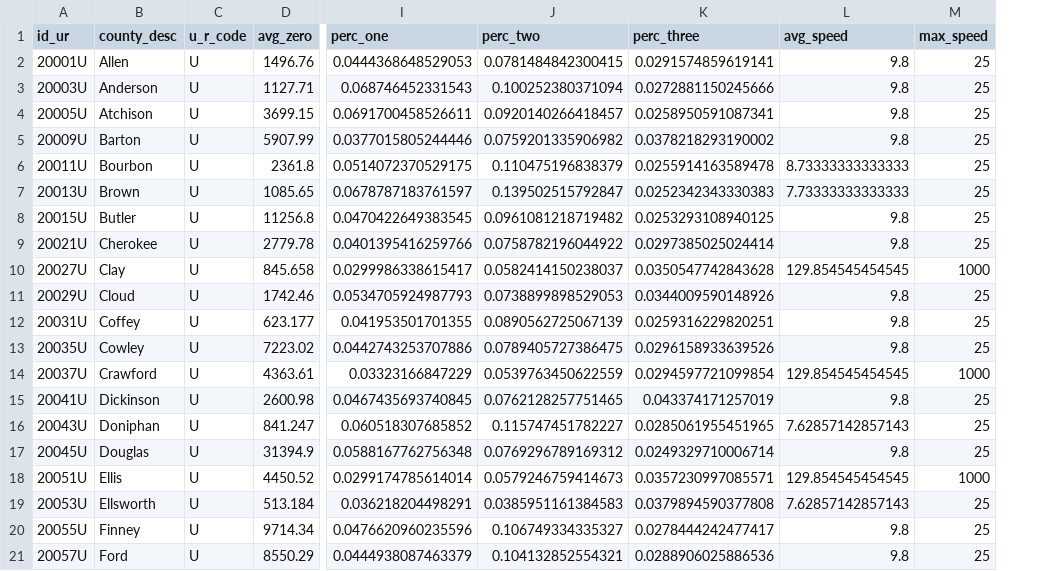
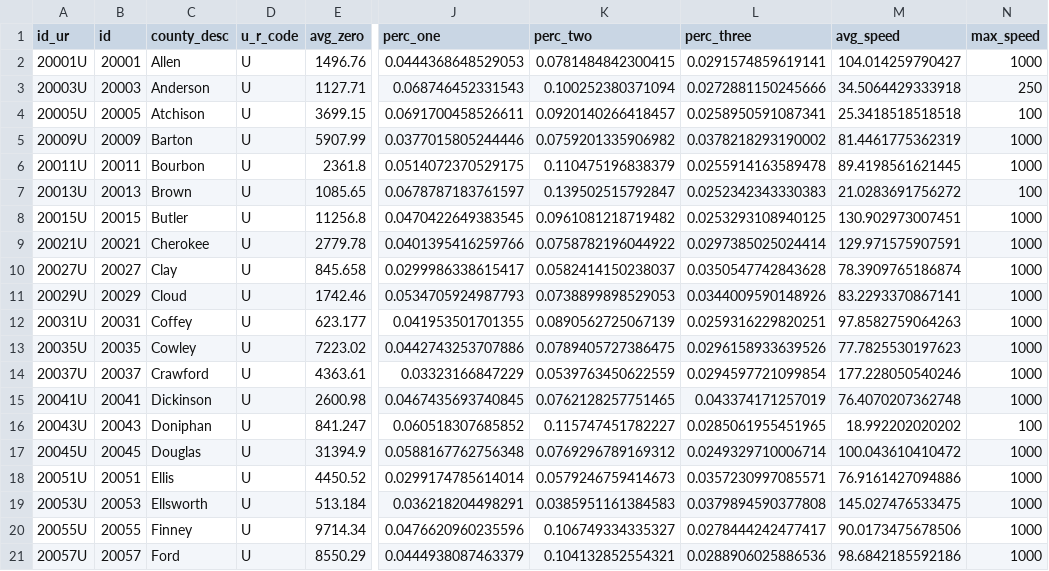
Before and after one commit to Sebjet24/Rural_Surge, a CSV file: Resources/ml_data_u.csv, drawn as a sheet; only a part is shown, gaps mark what is left out; addresses are those after the commit; the diff covers the shown part only; the diff names each change by its address in the sheet, - before the commit and + after, or states it on an @@ line.

```diff
--- a/Resources/ml_data_u.csv
+++ b/Resources/ml_data_u.csv
+column B (id), rows 2-21: 20001 | 20003 | 20005 | 20009 | 20011 | 20013 | 20015 | 20021 | 20027 | 20029 | 20031 | 20035 | 20037 | 20041 | 20043 | 20045 | 20051 | 20053 | 20055 | 20057
-M2 (avg_speed): 9.8
+M2 (avg_speed): 104.014259790427
-N2 (max_speed): 25
+N2 (max_speed): 1000
-M3 (avg_speed): 9.8
+M3 (avg_speed): 34.5064429333918
-N3 (max_speed): 25
+N3 (max_speed): 250
-M4 (avg_speed): 9.8
+M4 (avg_speed): 25.3418518518518
-N4 (max_speed): 25
+N4 (max_speed): 100
-M5 (avg_speed): 9.8
+M5 (avg_speed): 81.4461775362319
-N5:N6 (max_speed): 25
+N5:N6 (max_speed): 1000
-M6 (avg_speed): 8.73333333333333
+M6 (avg_speed): 89.4198561621445
-M7 (avg_speed): 7.73333333333333
+M7 (avg_speed): 21.0283691756272
-N7 (max_speed): 25
+N7 (max_speed): 100
-M8 (avg_speed): 9.8
+M8 (avg_speed): 130.902973007451
-N8:N9 (max_speed): 25
+N8:N9 (max_speed): 1000
-M9 (avg_speed): 9.8
+M9 (avg_speed): 129.971575907591
-M10 (avg_speed): 129.854545454545
+M10 (avg_speed): 78.3909765186874
-M11 (avg_speed): 9.8
+M11 (avg_speed): 83.2293370867141
-N11:N13 (max_speed): 25
+N11:N13 (max_speed): 1000
-M12 (avg_speed): 9.8
+M12 (avg_speed): 97.8582759064263
-M13 (avg_speed): 9.8
+M13 (avg_speed): 77.7825530197623
-M14 (avg_speed): 129.854545454545
+M14 (avg_speed): 177.228050540246
-M15 (avg_speed): 9.8
+M15 (avg_speed): 76.4070207362748
-N15 (max_speed): 25
+N15 (max_speed): 1000
-M16 (avg_speed): 7.62857142857143
+M16 (avg_speed): 18.992202020202
-N16 (max_speed): 25
+N16 (max_speed): 100
-M17 (avg_speed): 9.8
+M17 (avg_speed): 100.043610410472
-N17 (max_speed): 25
+N17 (max_speed): 1000
-M18 (avg_speed): 129.854545454545
+M18 (avg_speed): 76.9161427094886
-M19 (avg_speed): 7.62857142857143
+M19 (avg_speed): 145.027476533475
-N19:N21 (max_speed): 25
+N19:N21 (max_speed): 1000
-M20 (avg_speed): 9.8
+M20 (avg_speed): 90.0173475678506
-M21 (avg_speed): 9.8
+M21 (avg_speed): 98.6842185592186
```
Also changed, not shown: 74 edited cells elsewhere in this file, Resources/ml_data_r.csv, 1 other file.
